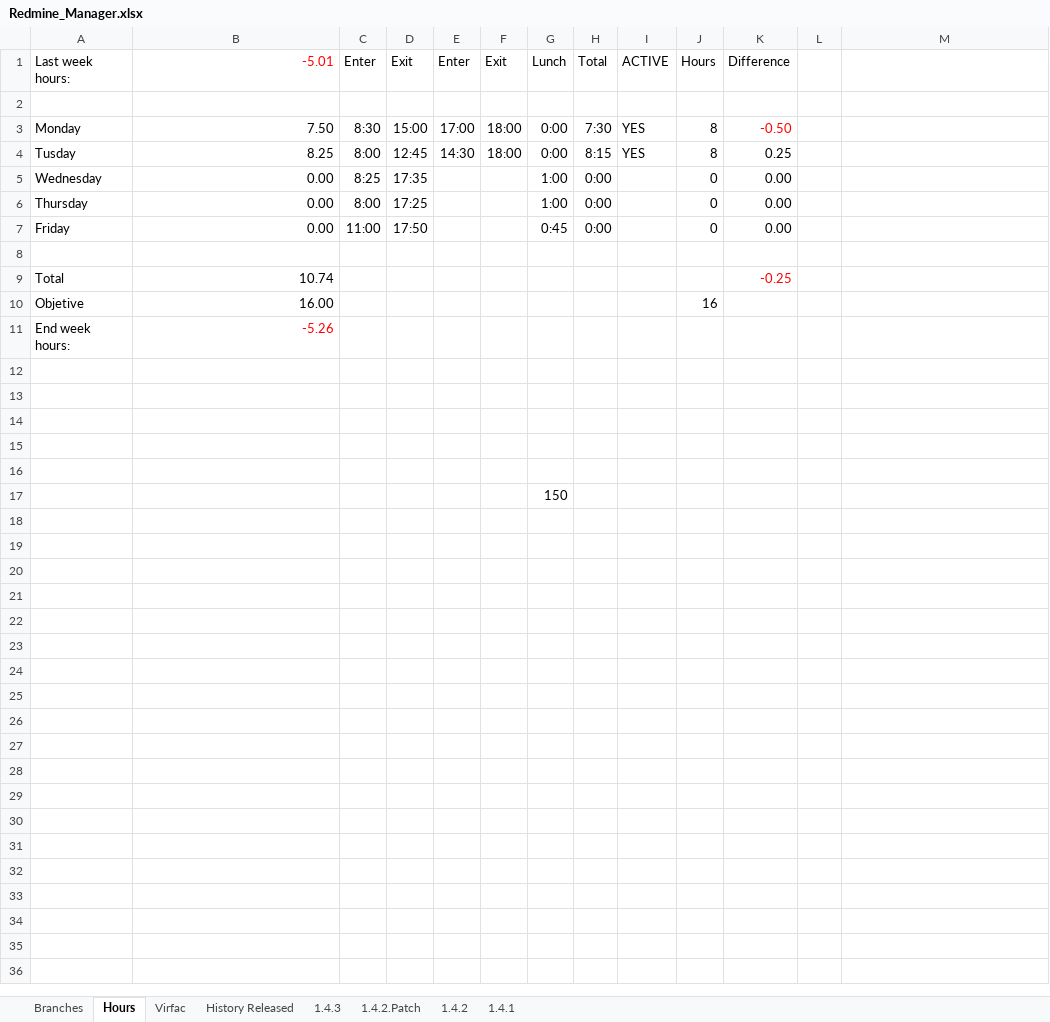
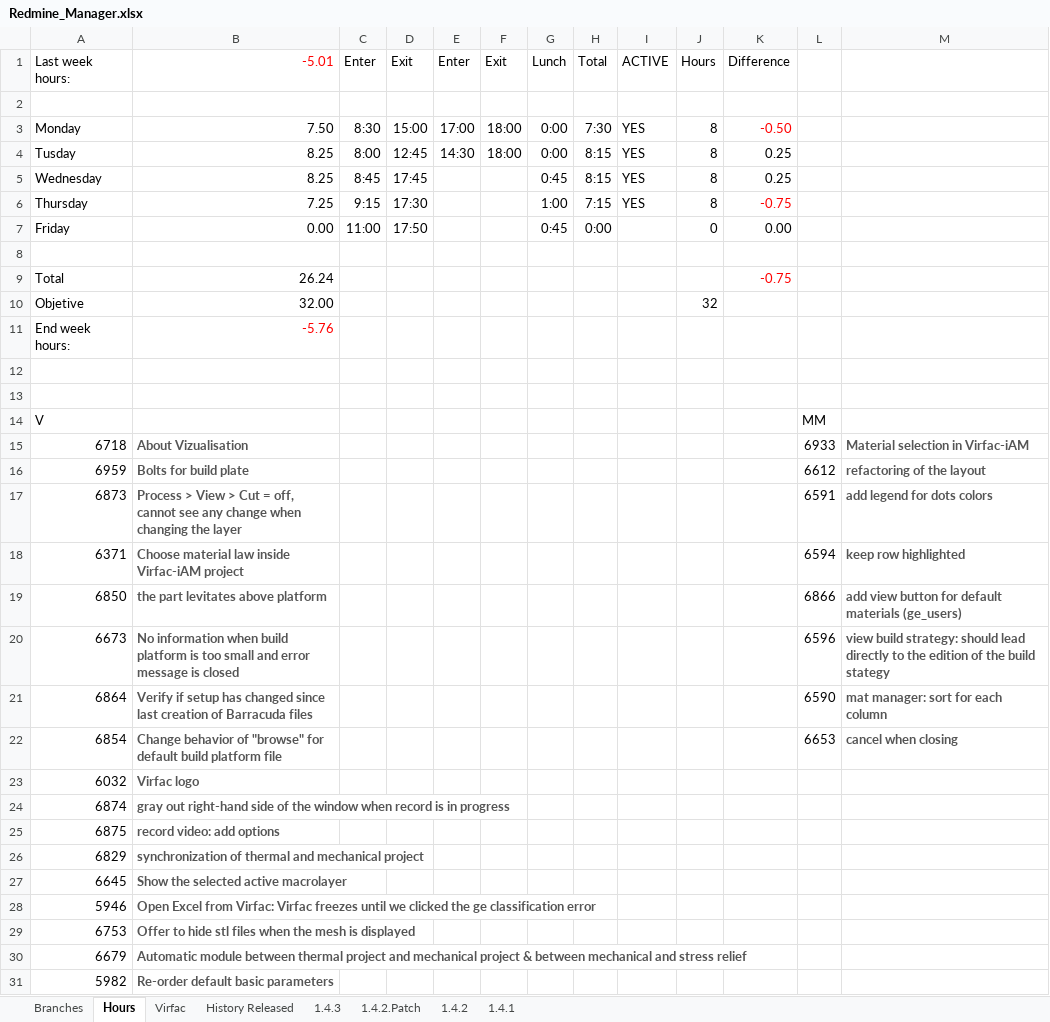
Before and after one commit to mrojassuarez/MRS_Manager, an Excel workbook: Redmine_Manager.xlsx, sheet Hours, drawn as a sheet; only a part is shown; values as stored, in another font and other column widths than the file's, no borders; removed rows and columns are numbered as before the commit, all else as after; the diff covers the shown part only; the diff names each change by its address in the sheet, - before the commit and + after, or states it on an @@ line.

```diff
--- a/Redmine_Manager.xlsx (sheet Hours)
+++ b/Redmine_Manager.xlsx (sheet Hours)
-row 5: Wednesday | 0.00 | 8:25 | 17:35 |  |  | 1:00 | 0:00 |  | 0 | 0.00
-row 6: Thursday | 0.00 | 8:00 | 17:25 |  |  | 1:00 | 0:00 |  | 0 | 0.00
+row 5: Wednesday | 8.25 | 8:45 | 17:45 |  |  | 0:45 | 8:15 | YES | 8 | 0.25
+row 6: Thursday | 7.25 | 9:15 | 17:30 |  |  | 1:00 | 7:15 | YES | 8 | -0.75
-B9 (-5.01): 10.74
+B9 (-5.01): 26.24
-K9 (Difference): -0.25
+K9 (Difference): -0.75
-B10 (-5.01): 16.00
+B10 (-5.01): 32.00
-J10 (Hours): 16
+J10 (Hours): 32
-B11 (-5.01): -5.26
+B11 (-5.01): -5.76
-row 14: (empty)
+row 14: V |  |  |  |  |  |  |  |  |  |  | MM
-row 15: (empty)
+row 15: 6718 | About Vizualisation |  |  |  |  |  |  |  |  |  | 6933 | Material selection in Virfac-iAM
-row 16: (empty)
+row 16: 6959 | Bolts for build plate |  |  |  |  |  |  |  |  |  | 6612 | refactoring of the layout
-row 17:  |  |  |  |  |  | 150
+row 17: 6873 | Process > View > Cut = off, cannot see any change when changing the layer |  |  |  |  |  |  |  |  |  | 6591 | add legend for dots colors
+row 18: 6371 | Choose material law inside Virfac-iAM project |  |  |  |  |  |  |  |  |  | 6594 | keep row highlighted
+row 19: 6850 | the part levitates above platform |  |  |  |  |  |  |  |  |  | 6866 | add view button for default materials (ge_users)
+row 20: 6673 | No information when build platform is too small and error message is closed |  |  |  |  |  |  |  |  |  | 6596 | view build strategy: should lead directly to the edition of the build stategy
+row 21: 6864 | Verify if setup has changed since last creation of Barracuda files |  |  |  |  |  |  |  |  |  | 6590 | mat manager: sort for each column
+row 22: 6854 | Change behavior of "browse" for default build platform file |  |  |  |  |  |  |  |  |  | 6653 | cancel when closing
+row 23: 6032 | Virfac logo
+row 24: 6874 | gray out right-hand side of the window when record is in progress
+row 25: 6875 | record video: add options
+row 26: 6829 | synchronization of thermal and mechanical project
+row 27: 6645 | Show the selected active macrolayer
+row 28: 5946 | Open Excel from Virfac: Virfac freezes until we clicked the ge classification error
+row 29: 6753 | Offer to hide stl files when the mesh is displayed
+row 30: 6679 | Automatic module between thermal project and mechanical project & between mechanical and stress relief
+row 31: 5982 | Re-order default basic parameters
```
Also changed, not shown: 13 added rows elsewhere in this sheet, 2019/2019.xlsx, 2019/Inversiones.xlsx, 1 other file.
